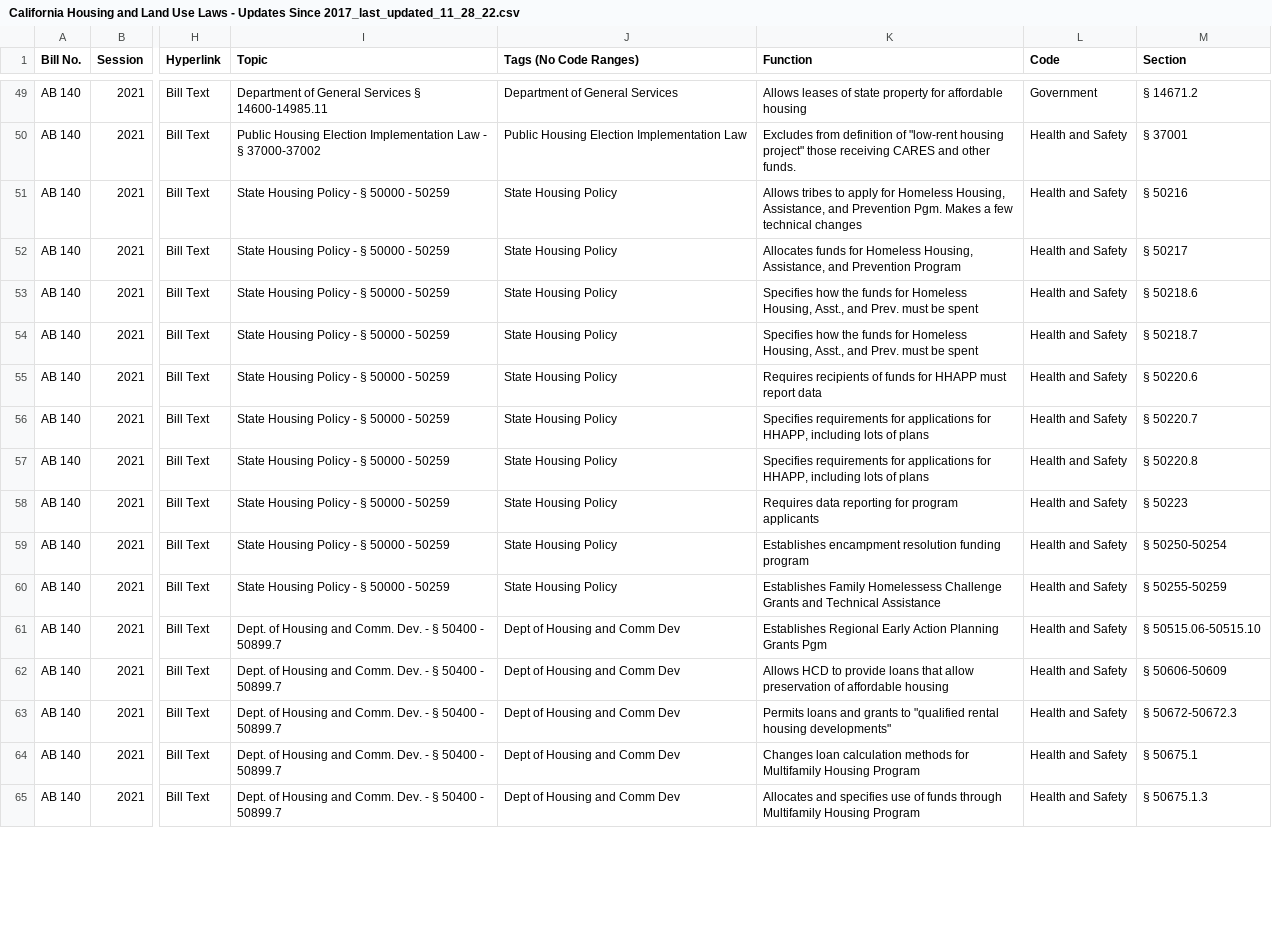
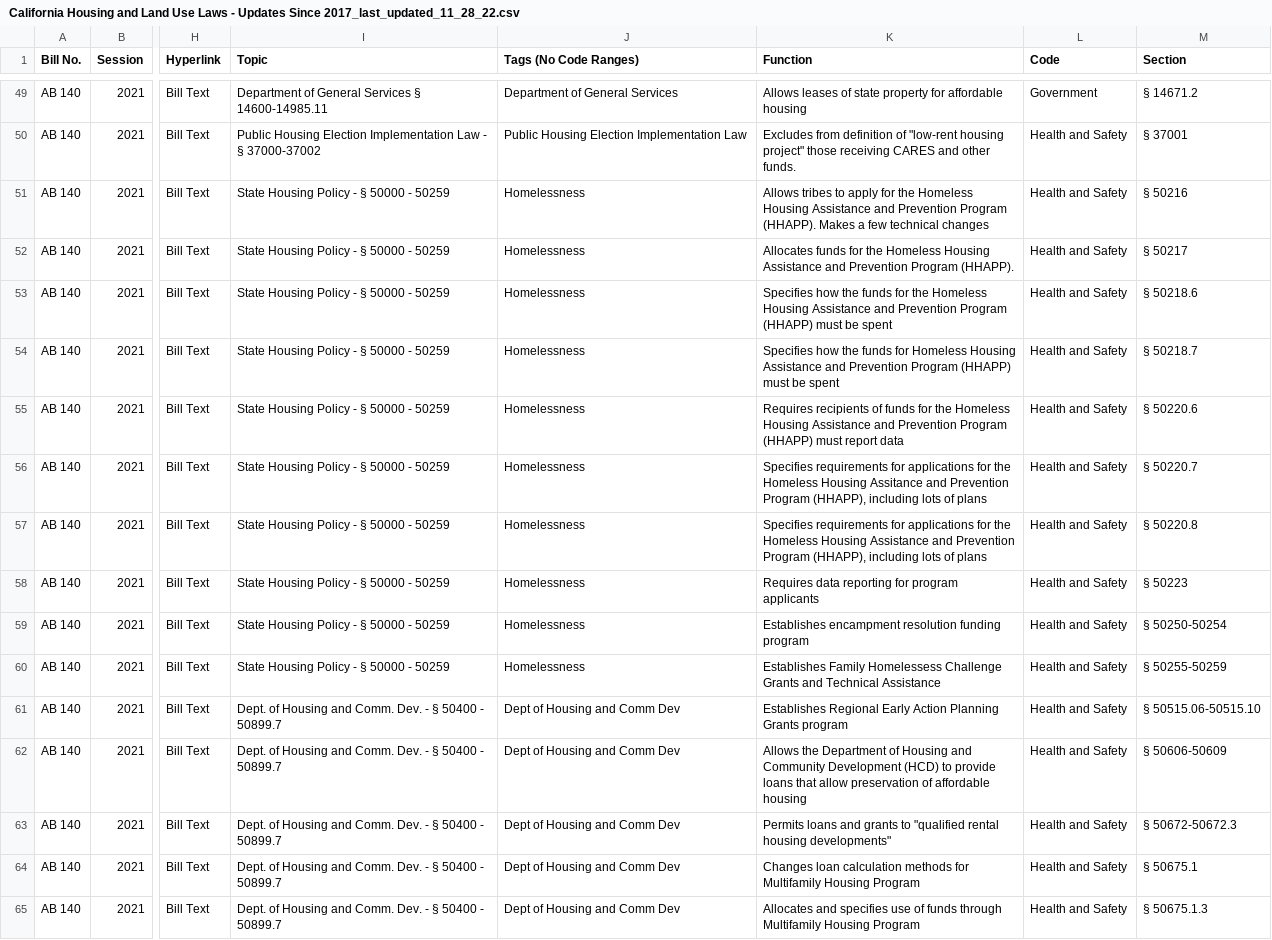
Before and after one commit to Terner-Center/California-Housing-and-Land-Use-Laws, a CSV file: California Housing and Land Use Laws - Updates Since 2017_last_updated_11_28_22.csv, drawn as a sheet; only a part is shown, gaps mark what is left out; the diff covers the shown part only; the diff names each change by its address in the sheet, - before the commit and + after, or states it on an @@ line.

```diff
--- a/California Housing and Land Use Laws - Updates Since 2017_last_updated_11_28_22.csv
+++ b/California Housing and Land Use Laws - Updates Since 2017_last_updated_11_28_22.csv
-J51:J60 (Tags (No Code Ranges)): State Housing Policy
+J51:J60 (Tags (No Code Ranges)): Homelessness
-K51 (Function): …apply for Homeless Housing, Assistance, and Prevention Pgm. Makes a…
+K51 (Function): …apply for the Homeless Housing Assistance and Prevention Program (HHAPP). Makes a…
-K52 (Function): …funds for Homeless Housing, Assistance, and Prevention Program
+K52 (Function): …funds for the Homeless Housing Assistance and Prevention Program (HHAPP).
-K53 (Function): …funds for Homeless Housing, Asst., and Prev. must be…
+K53 (Function): …funds for the Homeless Housing Assistance and Prevention Program (HHAPP) must be…
-K54 (Function): …for Homeless Housing, Asst., and Prev. must be…
+K54 (Function): …for Homeless Housing Assistance and Prevention Program (HHAPP) must be…
-K55 (Function): …funds for HHAPP must report…
+K55 (Function): …funds for the Homeless Housing Assistance and Prevention Program (HHAPP) must report…
-K56 (Function): …applications for HHAPP, including lots…
+K56 (Function): …applications for the Homeless Housing Assitance and Prevention Program (HHAPP), including lots…
-K57 (Function): …applications for HHAPP, including lots…
+K57 (Function): …applications for the Homeless Housing Assistance and Prevention Program (HHAPP), including lots…
-K61 (Function): …Planning Grants Pgm
+K61 (Function): …Planning Grants program
-K62 (Function): Allows HCD to provide…
+K62 (Function): Allows the Department of Housing and Community Development (HCD) to provide…
```
Also changed, not shown: 113 edited cells elsewhere in this file.
